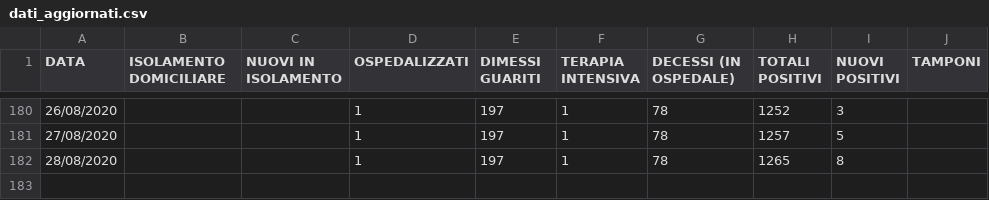
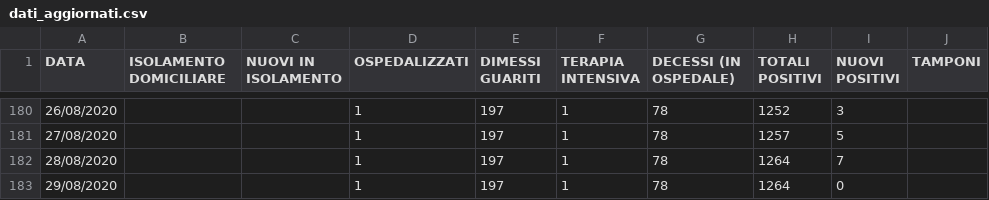
Before and after one commit to Feibio93/COVID-19-BL, a CSV file: Opendata-formato-csv/dati_aggiornati.csv, drawn as a sheet; only a part is shown, gaps mark what is left out.

Commit message:
Aggiornamento del 30/08, ore 8:00

```diff
--- a/Opendata-formato-csv/dati_aggiornati.csv
+++ b/Opendata-formato-csv/dati_aggiornati.csv
@@ -181,2 +181,3 @@ DATA,ISOLAMENTO DOMICILIARE,NUOVI IN ISOLAMENTO,OSPEDALIZZATI,DIMESSI GUARITI,TE
 27/08/2020,,,1,197,1,78,1257,5,
-28/08/2020,,,1,197,1,78,1265,8,
+28/08/2020,,,1,197,1,78,1264,7,
+29/08/2020,,,1,197,1,78,1264,0,
```
